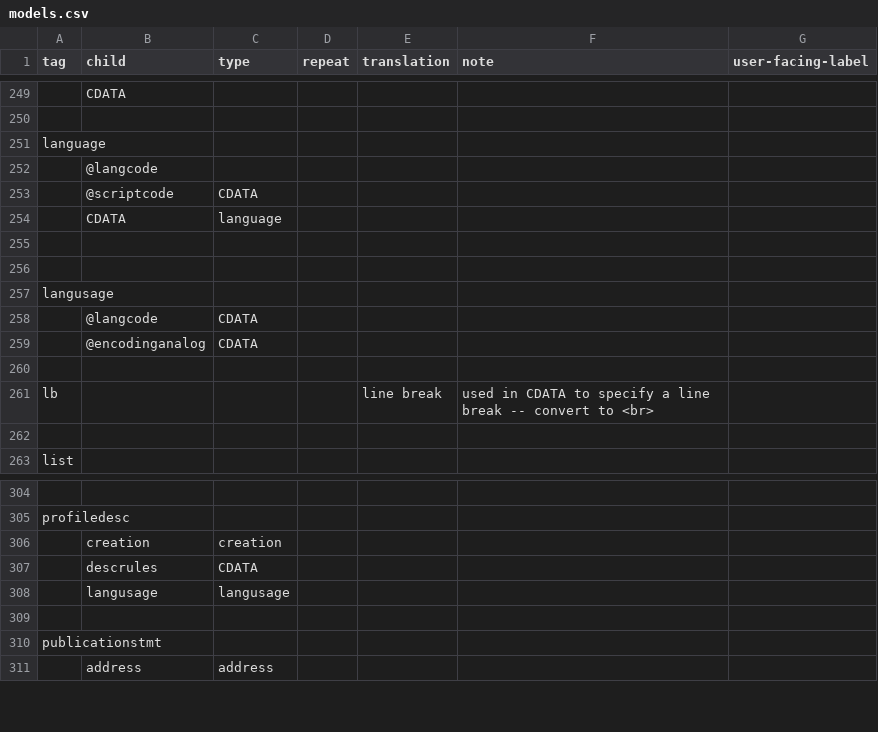
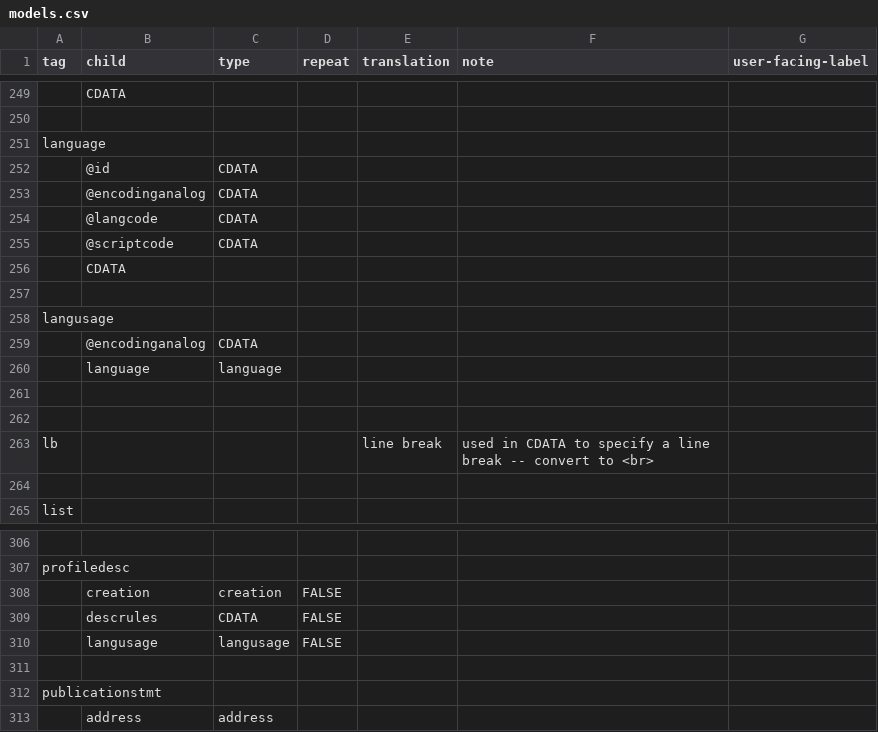
Before and after one commit to nyudlts/fadesign_29-data-model, a CSV file: models.csv, drawn as a sheet; only a part is shown, gaps mark what is left out; removed rows and columns are numbered as before the commit, all else as after; the diff names each change by its address in the sheet, - before the commit and + after, or states it on an @@ line.

Commit message:
updating -- cleaning up langusage and language types

```diff
--- a/models.csv
+++ b/models.csv
-row 252:  | @langcode
+row 252:  | @id | CDATA
+row 253:  | @encodinganalog | CDATA
@@ row 258 moved to row 254: @langcode @@
-row 254:  | CDATA | language
-B256 (child): (empty)
+B256 (child): CDATA
+row 260:  | language | language
+row 261: (empty)
-D308:D310 (repeat): (empty)
+D308:D310 (repeat): FALSE
```
